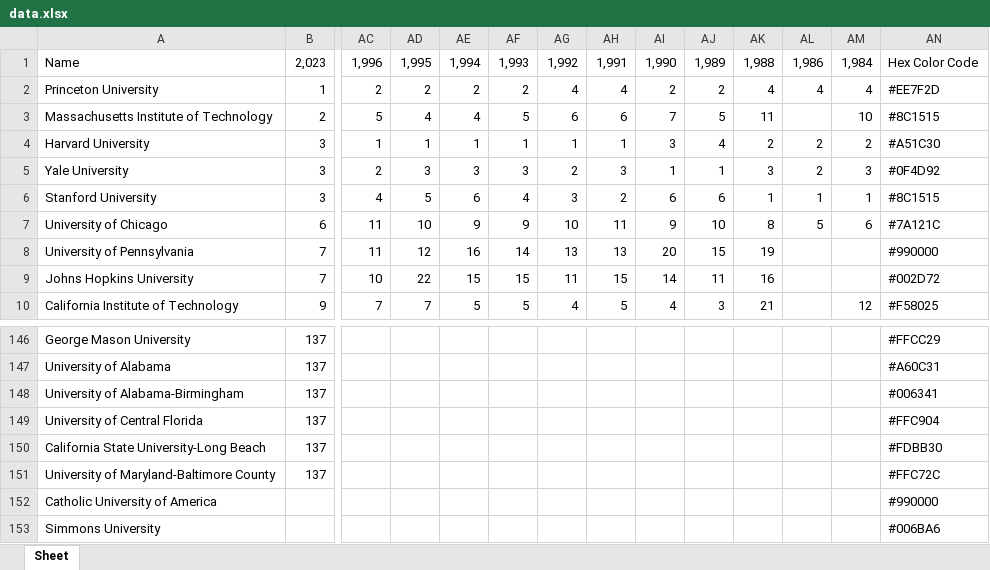
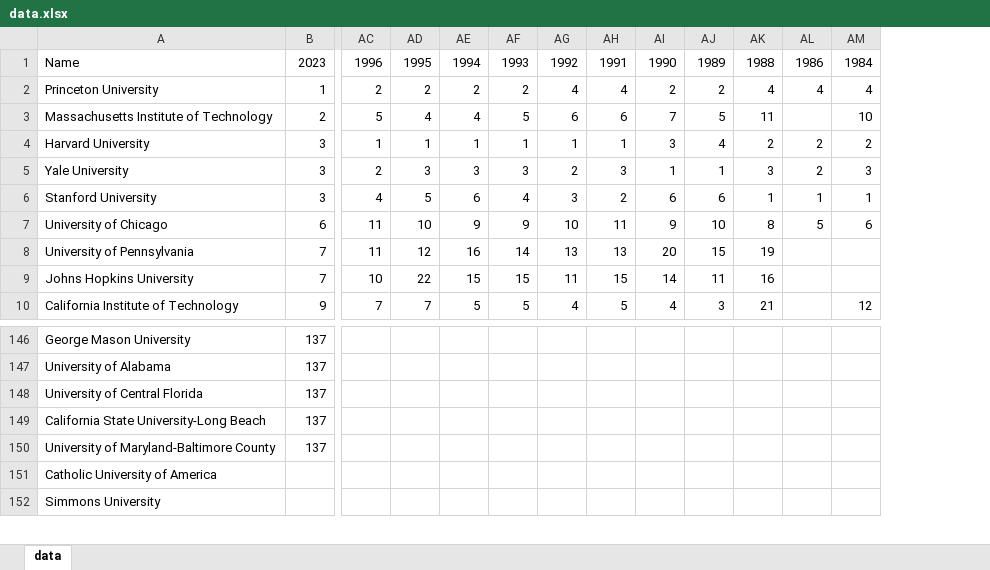
Before and after one commit to frishberg/Archive-of-US-News-College-Rankings, an Excel workbook: data.xlsx, sheet data, drawn as a sheet; only a part is shown, gaps mark what is left out; values as stored, in another font and other column widths than the file's, no borders; removed rows and columns are numbered as before the commit, all else as after; rows hold the shown columns only; the diff names each change by its address in the sheet, - before the commit and + after, or states it on an @@ line.

Commit message:
finalizing data and removing hex colors
I created a different repository to store the final hex colors so that it would be more organized/compartmentalized

```diff
--- a/data.xlsx (sheet data)
+++ b/data.xlsx (sheet data)
-sheet tab: Sheet
+sheet tab: data
-column AN, rows 2-10: #EE7F2D | #8C1515 | #A51C30 | #0F4D92 | #8C1515 | #7A121C | #990000 | #002D72 | #F58025; rows 146-147: #FFCC29 | #A60C31; rows 149-153: #FFC904 | #FDBB30 | #FFC72C | #990000 | #006BA6
-row 1: Name | 2,023 | 1,996 | 1,995 | 1,994 | 1,993 | 1,992 | 1,991 | 1,990 | 1,989 | 1,988 | 1,986 | 1,984 | Hex Color Code
+row 1: Name | 2023 | 1996 | 1995 | 1994 | 1993 | 1992 | 1991 | 1990 | 1989 | 1988 | 1986 | 1984
-row 148: University of Alabama-Birmingham | 137 |  |  |  |  |  |  |  |  |  |  |  | #006341
```
Also changed, not shown: 3 other files.
